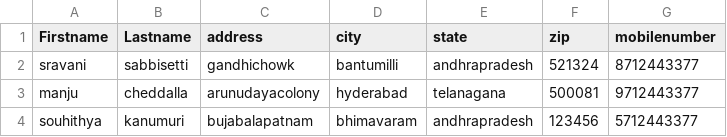
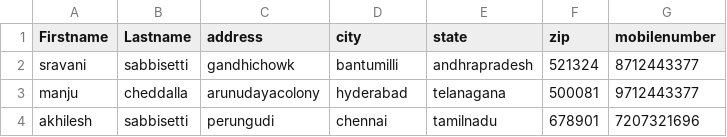
Before and after one commit to sravanisabbisett/addressbook, a CSV file: src/data.csv, drawn as a sheet; removed rows and columns are numbered as before the commit, all else as after; the diff names each change by its address in the sheet, - before the commit and + after, or states it on an @@ line.

```diff
--- a/src/data.csv
+++ b/src/data.csv
-row 4: souhithya | kanumuri | bujabalapatnam | bhimavaram | andhrapradesh | 123456 | 5712443377
+row 4: akhilesh | sabbisetti | perungudi | chennai | tamilnadu | 678901 | 7207321696
```
Also changed, not shown: 4 other files.
